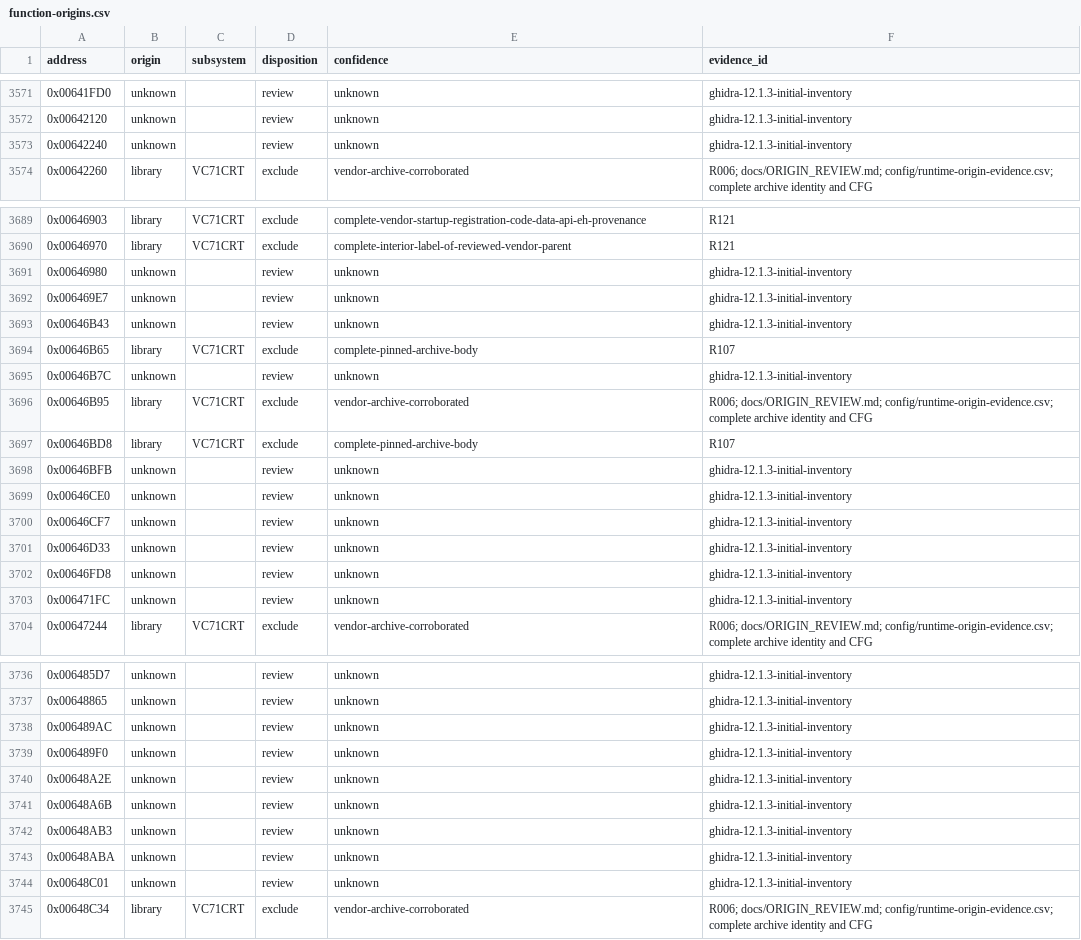
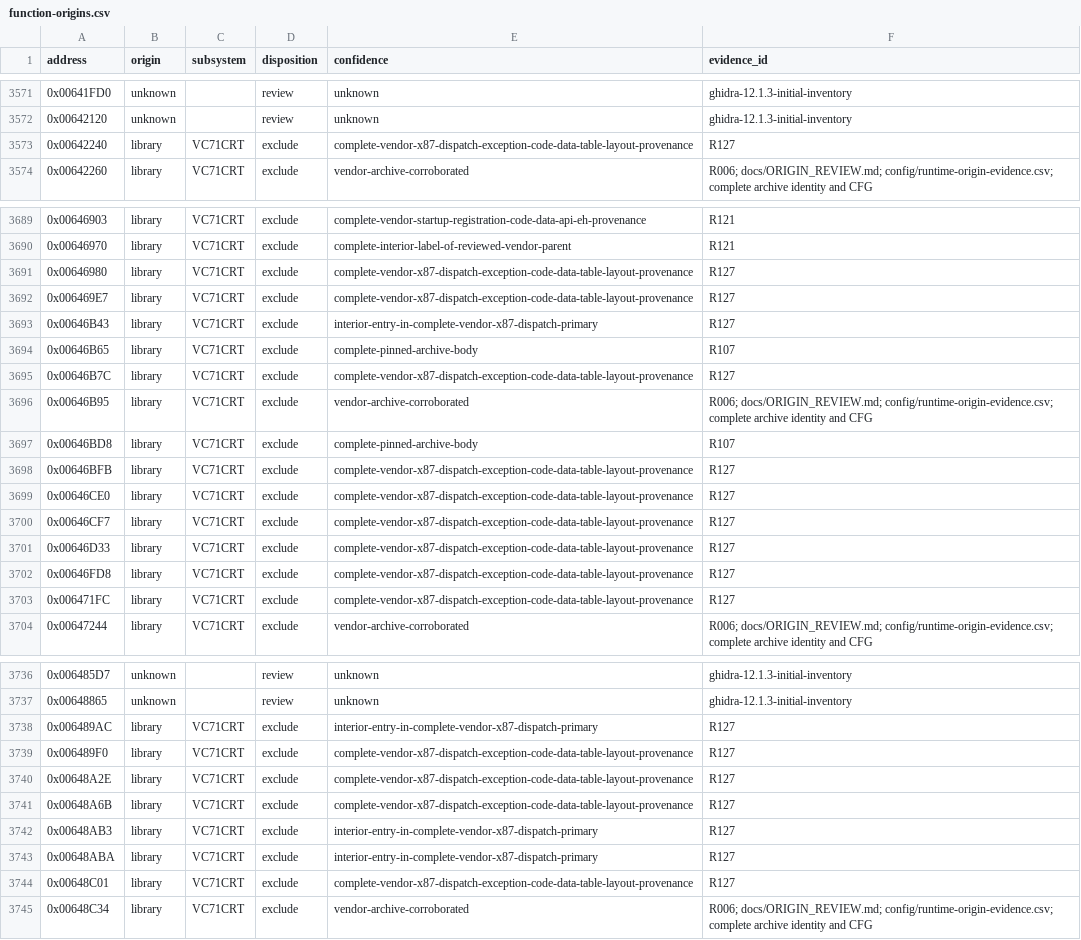
Before and after one commit to N0zoM1z0/th075, a CSV file: config/function-origins.csv, drawn as a sheet; only a part is shown, gaps mark what is left out; the diff covers the shown part only.

Commit message:
gpt-6.1-sol: review complete x87 dispatch and IEEE exception graph

```diff
--- a/config/function-origins.csv
+++ b/config/function-origins.csv
@@ -3572,3 +3572,3 @@ address,origin,subsystem,disposition,confidence,evidence_id
 0x00642120,unknown,,review,unknown,ghidra-12.1.3-initial-inventory
-0x00642240,unknown,,review,unknown,ghidra-12.1.3-initial-inventory
+0x00642240,library,VC71CRT,exclude,complete-vendor-x87-dispatch-exception-code-data-table-layout-provenance,R127
 0x00642260,library,VC71CRT,exclude,vendor-archive-corroborated,R006; docs/ORIGIN_REVIEW.md; config/runtime-origin-evidence.csv; complete archive identity and CFG
@@ -3690,15 +3690,15 @@ address,origin,subsystem,disposition,confidence,evidence_id
 0x00646970,library,VC71CRT,exclude,complete-interior-label-of-reviewed-vendor-parent,R121
-0x00646980,unknown,,review,unknown,ghidra-12.1.3-initial-inventory
-0x006469E7,unknown,,review,unknown,ghidra-12.1.3-initial-inventory
-0x00646B43,unknown,,review,unknown,ghidra-12.1.3-initial-inventory
+0x00646980,library,VC71CRT,exclude,complete-vendor-x87-dispatch-exception-code-data-table-layout-provenance,R127
+0x006469E7,library,VC71CRT,exclude,complete-vendor-x87-dispatch-exception-code-data-table-layout-provenance,R127
+0x00646B43,library,VC71CRT,exclude,interior-entry-in-complete-vendor-x87-dispatch-primary,R127
 0x00646B65,library,VC71CRT,exclude,complete-pinned-archive-body,R107
-0x00646B7C,unknown,,review,unknown,ghidra-12.1.3-initial-inventory
+0x00646B7C,library,VC71CRT,exclude,complete-vendor-x87-dispatch-exception-code-data-table-layout-provenance,R127
 0x00646B95,library,VC71CRT,exclude,vendor-archive-corroborated,R006; docs/ORIGIN_REVIEW.md; config/runtime-origin-evidence.csv; complete archive identity and CFG
 0x00646BD8,library,VC71CRT,exclude,complete-pinned-archive-body,R107
-0x00646BFB,unknown,,review,unknown,ghidra-12.1.3-initial-inventory
-0x00646CE0,unknown,,review,unknown,ghidra-12.1.3-initial-inventory
-0x00646CF7,unknown,,review,unknown,ghidra-12.1.3-initial-inventory
-0x00646D33,unknown,,review,unknown,ghidra-12.1.3-initial-inventory
-0x00646FD8,unknown,,review,unknown,ghidra-12.1.3-initial-inventory
-0x006471FC,unknown,,review,unknown,ghidra-12.1.3-initial-inventory
+0x00646BFB,library,VC71CRT,exclude,complete-vendor-x87-dispatch-exception-code-data-table-layout-provenance,R127
+0x00646CE0,library,VC71CRT,exclude,complete-vendor-x87-dispatch-exception-code-data-table-layout-provenance,R127
+0x00646CF7,library,VC71CRT,exclude,complete-vendor-x87-dispatch-exception-code-data-table-layout-provenance,R127
+0x00646D33,library,VC71CRT,exclude,complete-vendor-x87-dispatch-exception-code-data-table-layout-provenance,R127
+0x00646FD8,library,VC71CRT,exclude,complete-vendor-x87-dispatch-exception-code-data-table-layout-provenance,R127
+0x006471FC,library,VC71CRT,exclude,complete-vendor-x87-dispatch-exception-code-data-table-layout-provenance,R127
 0x00647244,library,VC71CRT,exclude,vendor-archive-corroborated,R006; docs/ORIGIN_REVIEW.md; config/runtime-origin-evidence.csv; complete archive identity and CFG
@@ -3737,9 +3737,9 @@ address,origin,subsystem,disposition,confidence,evidence_id
 0x00648865,unknown,,review,unknown,ghidra-12.1.3-initial-inventory
-0x006489AC,unknown,,review,unknown,ghidra-12.1.3-initial-inventory
-0x006489F0,unknown,,review,unknown,ghidra-12.1.3-initial-inventory
-0x00648A2E,unknown,,review,unknown,ghidra-12.1.3-initial-inventory
-0x00648A6B,unknown,,review,unknown,ghidra-12.1.3-initial-inventory
-0x00648AB3,unknown,,review,unknown,ghidra-12.1.3-initial-inventory
-0x00648ABA,unknown,,review,unknown,ghidra-12.1.3-initial-inventory
-0x00648C01,unknown,,review,unknown,ghidra-12.1.3-initial-inventory
+0x006489AC,library,VC71CRT,exclude,interior-entry-in-complete-vendor-x87-dispatch-primary,R127
+0x006489F0,library,VC71CRT,exclude,complete-vendor-x87-dispatch-exception-code-data-table-layout-provenance,R127
+0x00648A2E,library,VC71CRT,exclude,complete-vendor-x87-dispatch-exception-code-data-table-layout-provenance,R127
+0x00648A6B,library,VC71CRT,exclude,complete-vendor-x87-dispatch-exception-code-data-table-layout-provenance,R127
+0x00648AB3,library,VC71CRT,exclude,interior-entry-in-complete-vendor-x87-dispatch-primary,R127
+0x00648ABA,library,VC71CRT,exclude,interior-entry-in-complete-vendor-x87-dispatch-primary,R127
+0x00648C01,library,VC71CRT,exclude,complete-vendor-x87-dispatch-exception-code-data-table-layout-provenance,R127
 0x00648C34,library,VC71CRT,exclude,vendor-archive-corroborated,R006; docs/ORIGIN_REVIEW.md; config/runtime-origin-evidence.csv; complete archive identity and CFG
```
Also changed, not shown: 25 edited cells elsewhere in this file, 11 other files.
